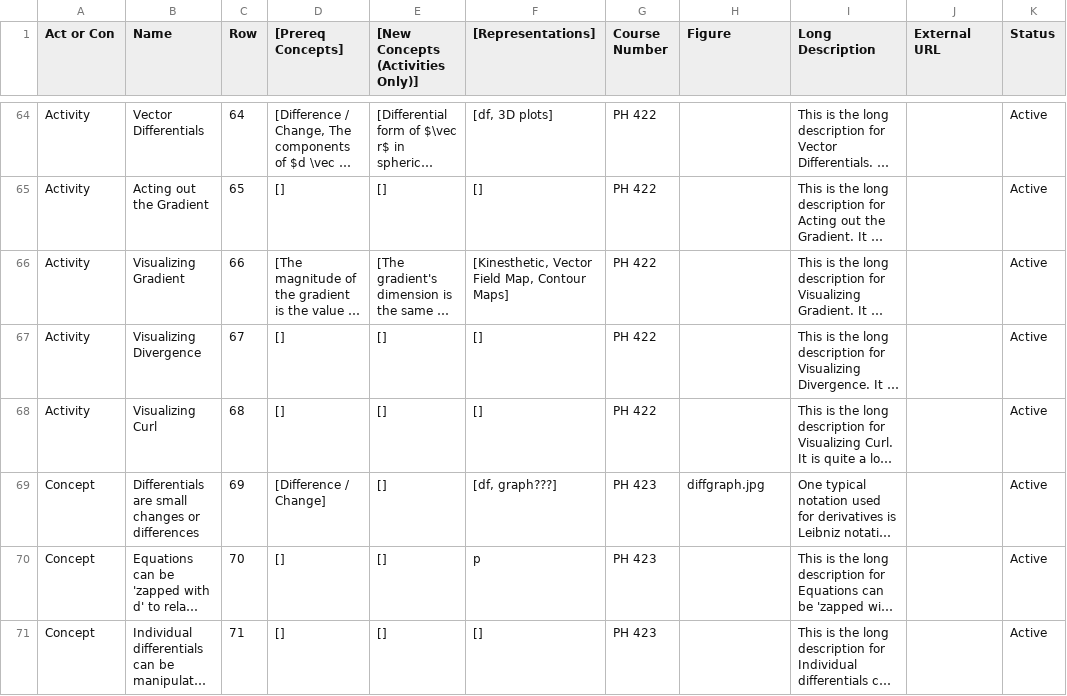
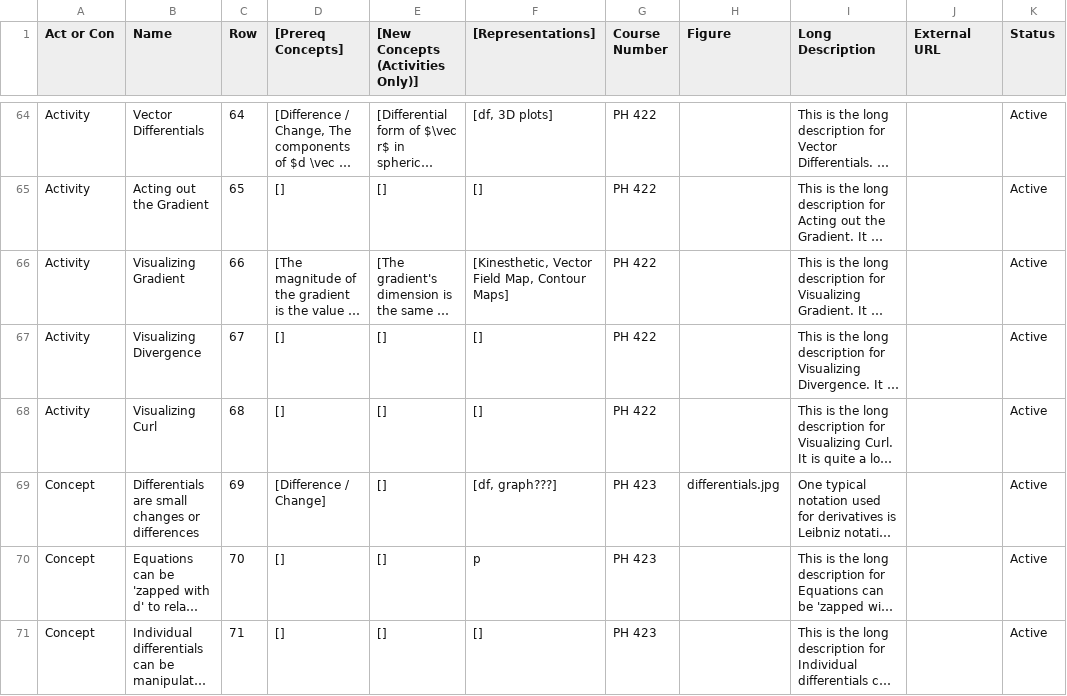
Before and after one commit to droundy/progressions-website, a CSV file: progression.csv, drawn as a sheet; only a part is shown, gaps mark what is left out; long unchanged cells end in …; the diff names each change by its address in the sheet, - before the commit and + after, or states it on an @@ line.

```diff
--- a/progression.csv
+++ b/progression.csv
-H69 (Figure): diffgraph.jpg
+H69 (Figure): differentials.jpg
```
Also changed, not shown: 1 other file.
